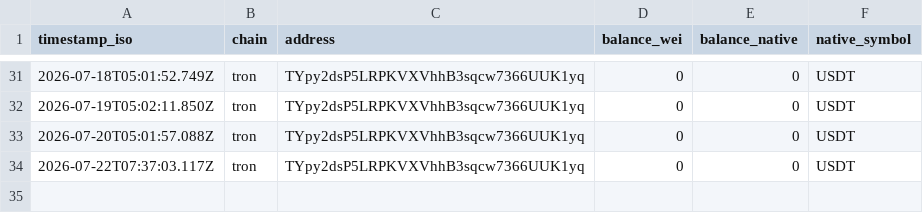
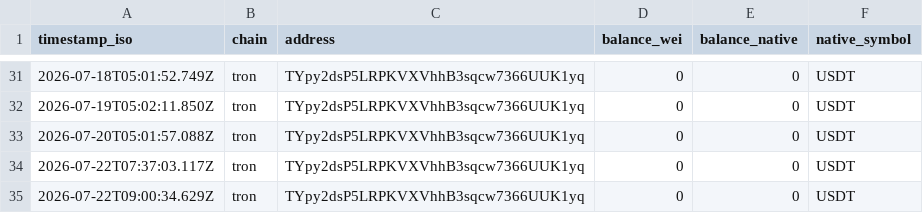
Before and after one commit to imrightai-lgtm/ai-earns-10, a CSV file: memory/balance-log.csv, drawn as a sheet; only a part is shown, gaps mark what is left out; the diff names each change by its address in the sheet, - before the commit and + after, or states it on an @@ line.

```diff
--- a/memory/balance-log.csv
+++ b/memory/balance-log.csv
+row 35: 2026-07-22T09:00:34.629Z | tron | TYpy2dsP5LRPKVXVhhB3sqcw7366UUK1yq | 0 | 0 | USDT
```
Also changed, not shown: 2 other files.
